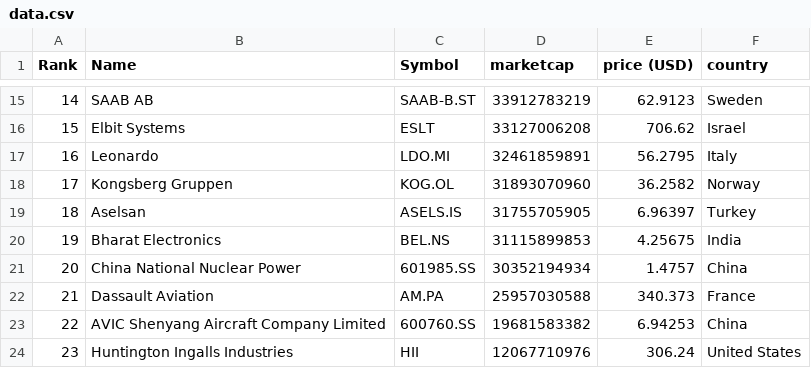
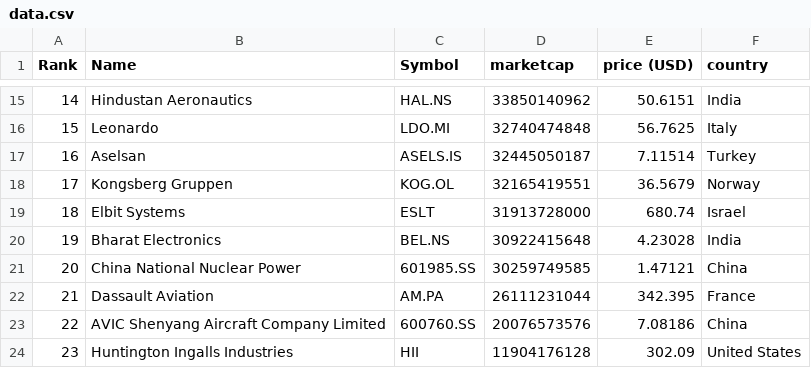
Before and after one commit to artfisica/taller-venezuela-junio-2024, a CSV file: data.csv, drawn as a sheet; only a part is shown, gaps mark what is left out; the diff covers the shown part only.

```diff
--- a/data.csv
+++ b/data.csv
@@ -15,10 +15,10 @@
-"14","SAAB AB","SAAB-B.ST","33912783219","62.9123","Sweden"
-"15","Elbit Systems","ESLT","33127006208","706.62","Israel"
-"16","Leonardo","LDO.MI","32461859891","56.2795","Italy"
-"17","Kongsberg Gruppen","KOG.OL","31893070960","36.2582","Norway"
-"18","Aselsan","ASELS.IS","31755705905","6.96397","Turkey"
-"19","Bharat Electronics","BEL.NS","31115899853","4.25675","India"
-"20","China National Nuclear Power","601985.SS","30352194934","1.4757","China"
-"21","Dassault Aviation","AM.PA","25957030588","340.373","France"
-"22","AVIC Shenyang Aircraft Company Limited","600760.SS","19681583382","6.94253","China"
-"23","Huntington Ingalls Industries","HII","12067710976","306.24","United States"
+"14","Hindustan Aeronautics","HAL.NS","33850140962","50.6151","India"
+"15","Leonardo","LDO.MI","32740474848","56.7625","Italy"
+"16","Aselsan","ASELS.IS","32445050187","7.11514","Turkey"
+"17","Kongsberg Gruppen","KOG.OL","32165419551","36.5679","Norway"
+"18","Elbit Systems","ESLT","31913728000","680.74","Israel"
+"19","Bharat Electronics","BEL.NS","30922415648","4.23028","India"
+"20","China National Nuclear Power","601985.SS","30259749585","1.47121","China"
+"21","Dassault Aviation","AM.PA","26111231044","342.395","France"
+"22","AVIC Shenyang Aircraft Company Limited","600760.SS","20076573576","7.08186","China"
+"23","Huntington Ingalls Industries","HII","11904176128","302.09","United States"
```
Also changed, not shown: 132 edited cells elsewhere in this file, categorized_data.csv.
